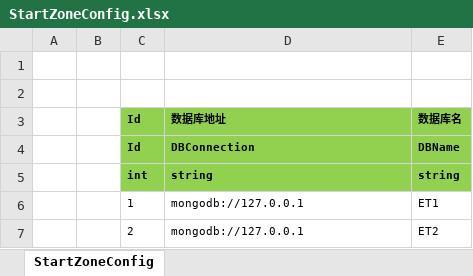
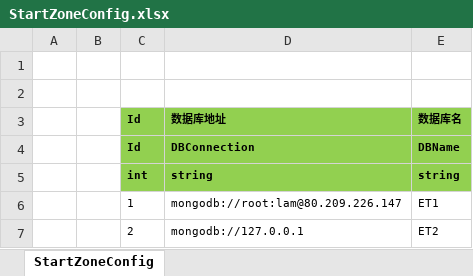
Before and after one commit to lywedo/ET-EUI, an Excel workbook: Excel/StartZoneConfig.xlsx, sheet StartZoneConfig, drawn as a sheet; values as stored, in another font and other column widths than the file's, no borders; the diff names each change by its address in the sheet, - before the commit and + after, or states it on an @@ line.

```diff
--- a/Excel/StartZoneConfig.xlsx (sheet StartZoneConfig)
+++ b/Excel/StartZoneConfig.xlsx (sheet StartZoneConfig)
-D6: mongodb://127.0.0.1
+D6: mongodb://root:lam@80.209.226.147
```
Also changed, not shown: 13 other files.
